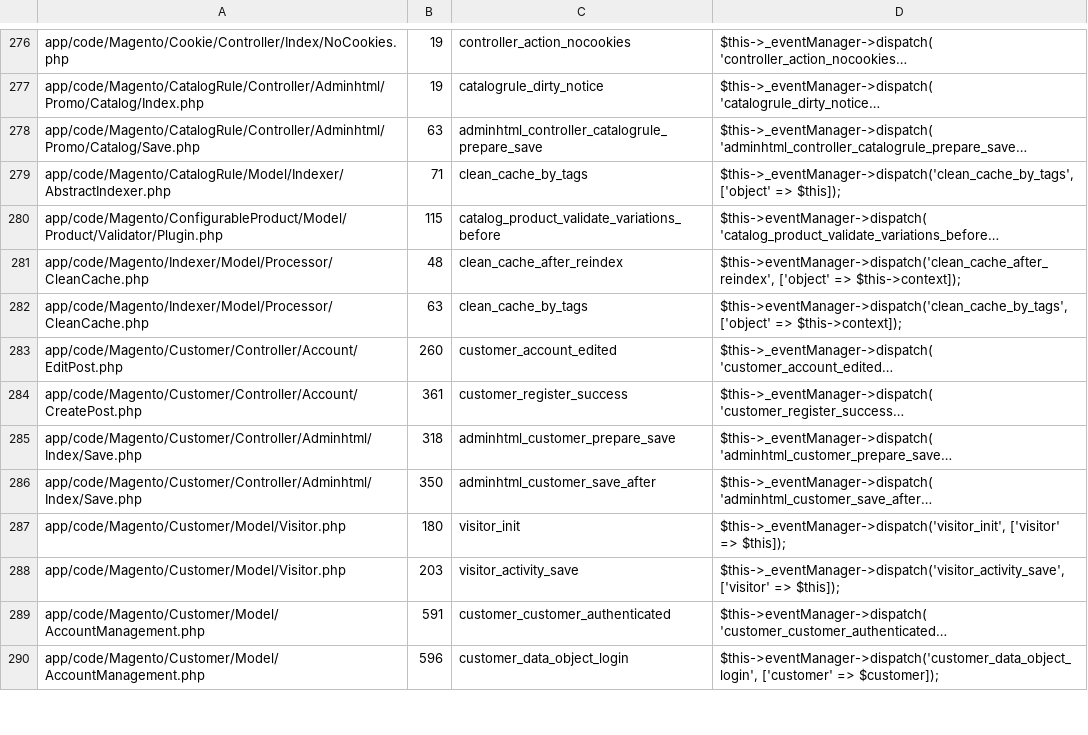
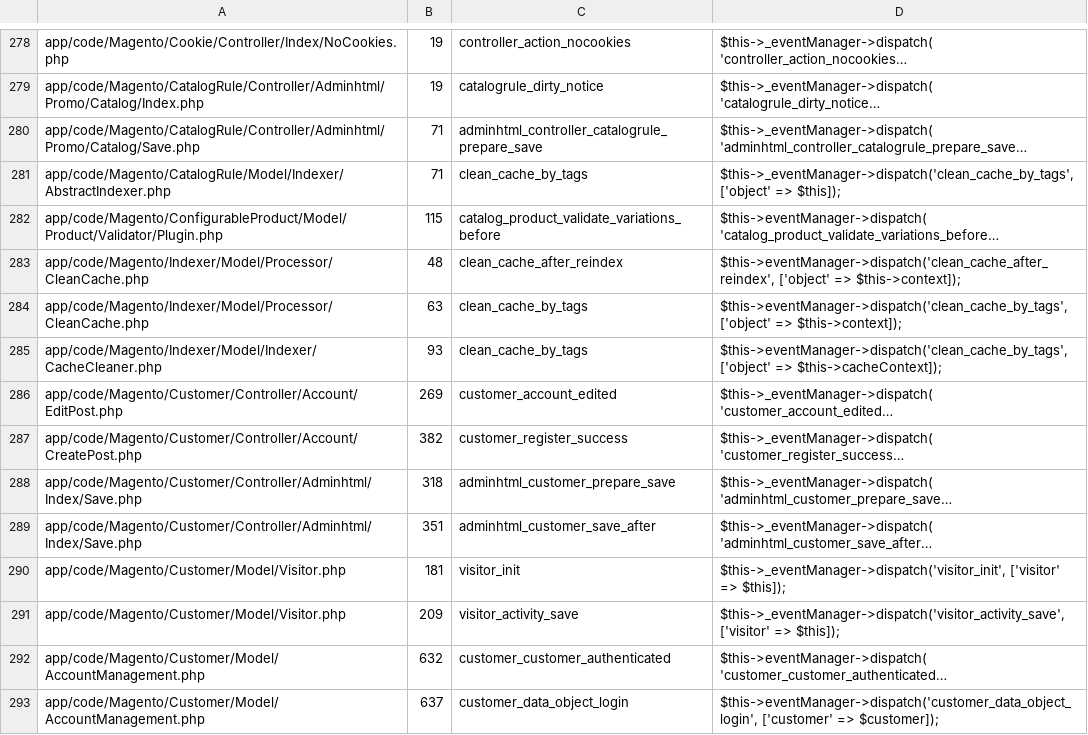
Before and after one commit to SchumacherFM/blog-cs, a CSV file: static/magento2/2.3_events_app.csv, drawn as a sheet; only a part is shown, gaps mark what is left out; long unchanged cells end in …; addresses are those after the commit; the diff covers the shown part only; the diff names each change by its address in the sheet, - before the commit and + after, or states it on an @@ line.

```diff
--- a/static/magento2/2.3_events_app.csv
+++ b/static/magento2/2.3_events_app.csv
-B280: 63
+B280: 71
+row 285: app/code/Magento/Indexer/Model/Indexer/CacheCleaner.php | 93 | clean_cache_by_tags | $this->eventManager->dispatch('clean_cache_by_tags', ['object' => $this->cacheContext]);
-B286: 260
+B286: 269
-B287: 361
+B287: 382
-B289: 350
+B289: 351
-B290: 180
+B290: 181
-B291: 203
+B291: 209
-B292: 591
+B292: 632
-B293: 596
+B293: 637
```
Also changed, not shown: 3 added rows and 118 edited cells elsewhere in this file, static/magento2/2.3_events_lib.csv, 8 other files.
